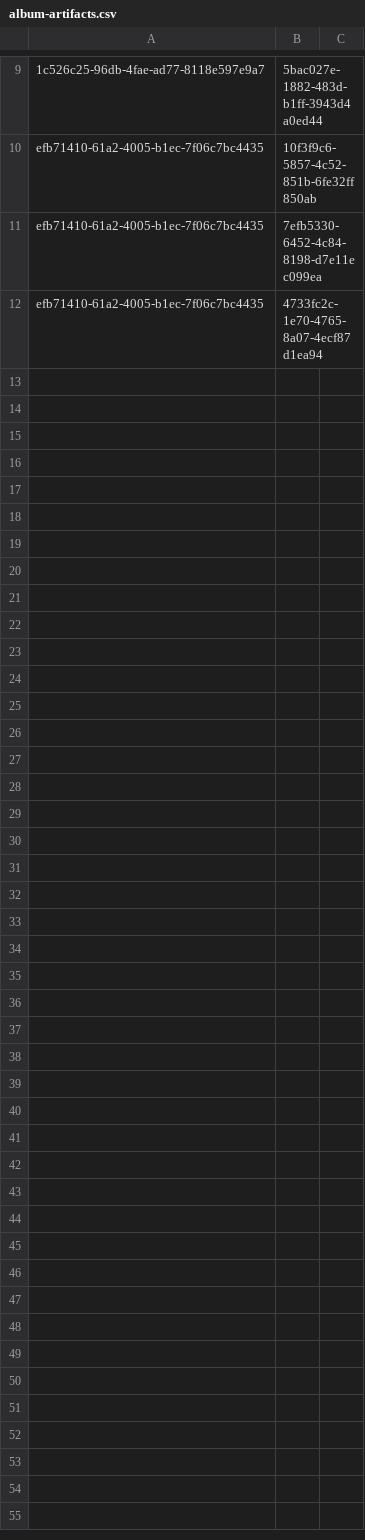
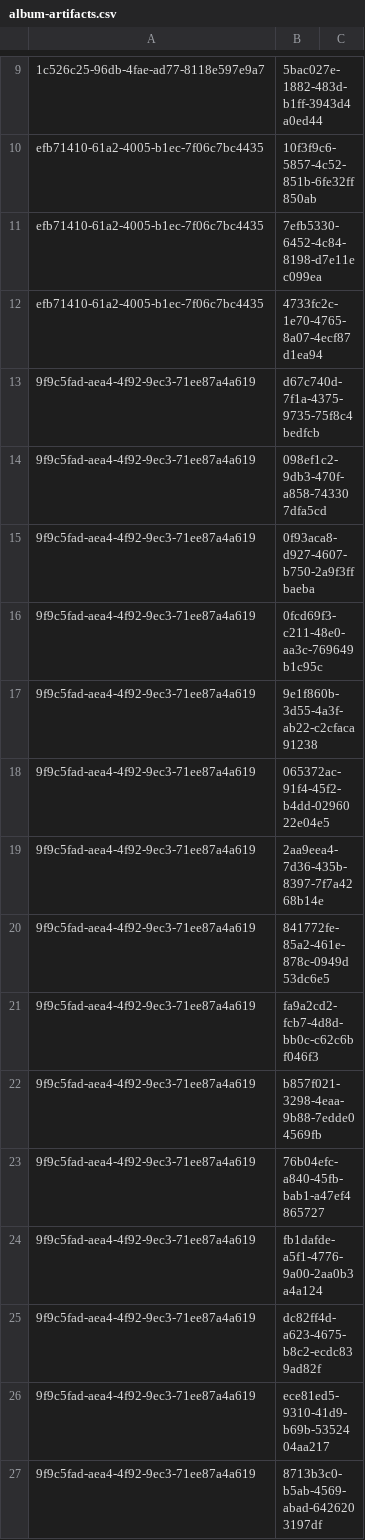
Before and after one commit to NetCoreApps/BlazorDiffusion, a CSV file: BlazorDiffusion/App_Data/seed/album-artifacts.csv, drawn as a sheet; only a part is shown, gaps mark what is left out.

```diff
--- a/BlazorDiffusion/App_Data/seed/album-artifacts.csv
+++ b/BlazorDiffusion/App_Data/seed/album-artifacts.csv
@@ -12 +12,16 @@ efb71410-61a2-4005-b1ec-7f06c7bc4435,7efb5330-6452-4c84-8198-d7e11ec099ea,
 efb71410-61a2-4005-b1ec-7f06c7bc4435,4733fc2c-1e70-4765-8a07-4ecf87d1ea94,
+9f9c5fad-aea4-4f92-9ec3-71ee87a4a619,d67c740d-7f1a-4375-9735-75f8c4bedfcb,
+9f9c5fad-aea4-4f92-9ec3-71ee87a4a619,098ef1c2-9db3-470f-a858-743307dfa5cd,
+9f9c5fad-aea4-4f92-9ec3-71ee87a4a619,0f93aca8-d927-4607-b750-2a9f3ffbaeba,
+9f9c5fad-aea4-4f92-9ec3-71ee87a4a619,0fcd69f3-c211-48e0-aa3c-769649b1c95c,
+9f9c5fad-aea4-4f92-9ec3-71ee87a4a619,9e1f860b-3d55-4a3f-ab22-c2cfaca91238,
+9f9c5fad-aea4-4f92-9ec3-71ee87a4a619,065372ac-91f4-45f2-b4dd-0296022e04e5,
+9f9c5fad-aea4-4f92-9ec3-71ee87a4a619,2aa9eea4-7d36-435b-8397-7f7a4268b14e,
+9f9c5fad-aea4-4f92-9ec3-71ee87a4a619,841772fe-85a2-461e-878c-0949d53dc6e5,
+9f9c5fad-aea4-4f92-9ec3-71ee87a4a619,fa9a2cd2-fcb7-4d8d-bb0c-c62c6bf046f3,
+9f9c5fad-aea4-4f92-9ec3-71ee87a4a619,b857f021-3298-4eaa-9b88-7edde04569fb,
+9f9c5fad-aea4-4f92-9ec3-71ee87a4a619,76b04efc-a840-45fb-bab1-a47ef4865727,
+9f9c5fad-aea4-4f92-9ec3-71ee87a4a619,fb1dafde-a5f1-4776-9a00-2aa0b3a4a124,
+9f9c5fad-aea4-4f92-9ec3-71ee87a4a619,dc82ff4d-a623-4675-b8c2-ecdc839ad82f,
+9f9c5fad-aea4-4f92-9ec3-71ee87a4a619,ece81ed5-9310-41d9-b69b-5352404aa217,
+9f9c5fad-aea4-4f92-9ec3-71ee87a4a619,8713b3c0-b5ab-4569-abad-6426203197df,
```
Also changed, not shown: BlazorDiffusion/App_Data/seed/albums.csv, BlazorDiffusion/App_Data/seed/artifact-likes.csv, 1 other file.
